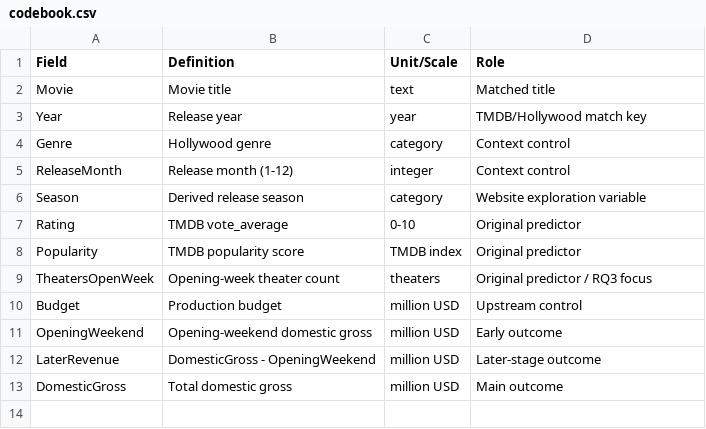
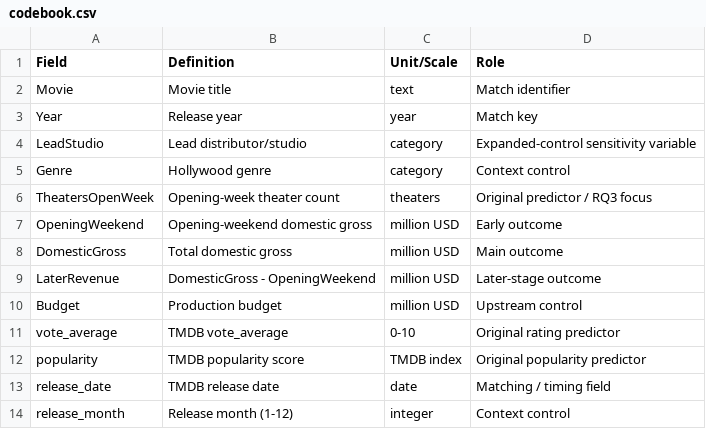
Before and after one commit to yubeu369-ui/beyond-ratings, a CSV file: data/codebook.csv, drawn as a sheet.

Commit message:
Align codebook with packaged raw-data fields

```diff
--- a/data/codebook.csv
+++ b/data/codebook.csv
@@ -1,13 +1,14 @@
 Field,Definition,Unit/Scale,Role
-Movie,Movie title,text,Matched title
-Year,Release year,year,TMDB/Hollywood match key
+Movie,Movie title,text,Match identifier
+Year,Release year,year,Match key
+LeadStudio,Lead distributor/studio,category,Expanded-control sensitivity variable
 Genre,Hollywood genre,category,Context control
-ReleaseMonth,Release month (1-12),integer,Context control
-Season,Derived release season,category,Website exploration variable
-Rating,TMDB vote_average,0-10,Original predictor
-Popularity,TMDB popularity score,TMDB index,Original predictor
 TheatersOpenWeek,Opening-week theater count,theaters,Original predictor / RQ3 focus
+OpeningWeekend,Opening-weekend domestic gross,million USD,Early outcome
+DomesticGross,Total domestic gross,million USD,Main outcome
+LaterRevenue,DomesticGross - OpeningWeekend,million USD,Later-stage outcome
 Budget,Production budget,million USD,Upstream control
-OpeningWeekend,Opening-weekend domestic gross,million USD,Early outcome
-LaterRevenue,DomesticGross - OpeningWeekend,million USD,Later-stage outcome
-DomesticGross,Total domestic gross,million USD,Main outcome
+vote_average,TMDB vote_average,0-10,Original rating predictor
+popularity,TMDB popularity score,TMDB index,Original popularity predictor
+release_date,TMDB release date,date,Matching / timing field
+release_month,Release month (1-12),integer,Context control
```
